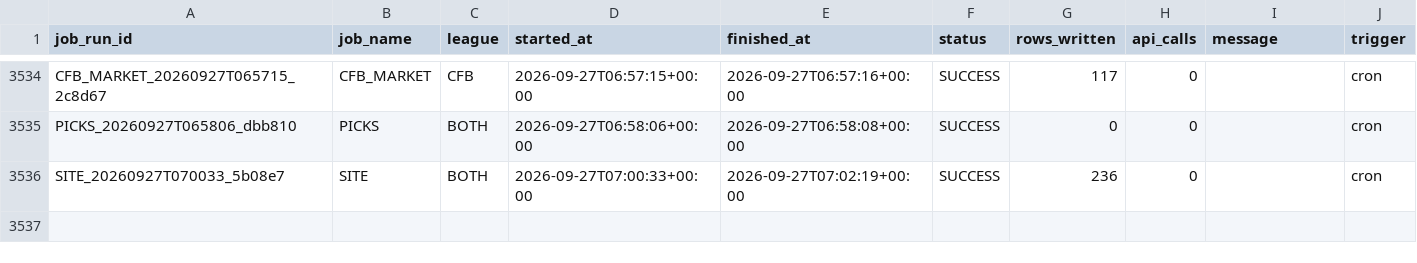
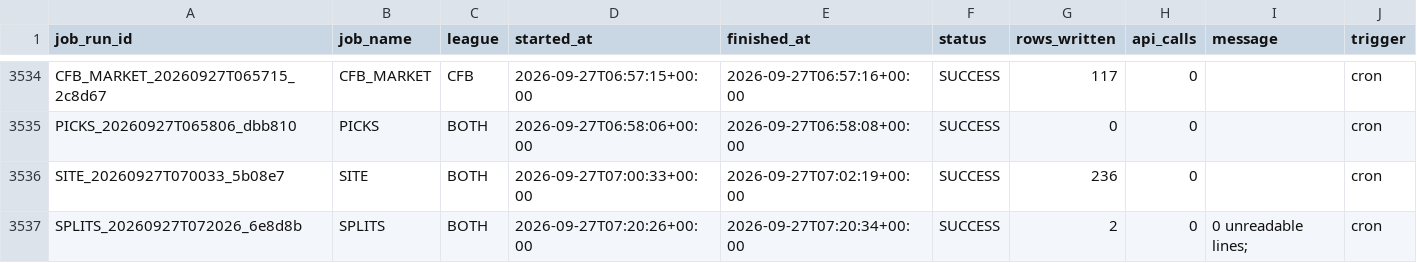
Before and after one commit to mapleleafs032/matchup-platform, a CSV file: data/tables/ops/job_log.csv, drawn as a sheet; only a part is shown, gaps mark what is left out.

```diff
--- a/data/tables/ops/job_log.csv
+++ b/data/tables/ops/job_log.csv
@@ -3536 +3536,2 @@ PICKS_20260927T065806_dbb810,PICKS,BOTH,2026-09-27T06:58:06+00:00,2026-09-27T06:
 SITE_20260927T070033_5b08e7,SITE,BOTH,2026-09-27T07:00:33+00:00,2026-09-27T07:02:19+00:00,SUCCESS,236,0,,cron
+SPLITS_20260927T072026_6e8d8b,SPLITS,BOTH,2026-09-27T07:20:26+00:00,2026-09-27T07:20:34+00:00,SUCCESS,2,0, 0 unreadable lines;,cron
```
Also changed, not shown: data/tables/market/splits/NFL/2026/W03.csv, data/tables/ops/api_budget.csv, 4 other files.
